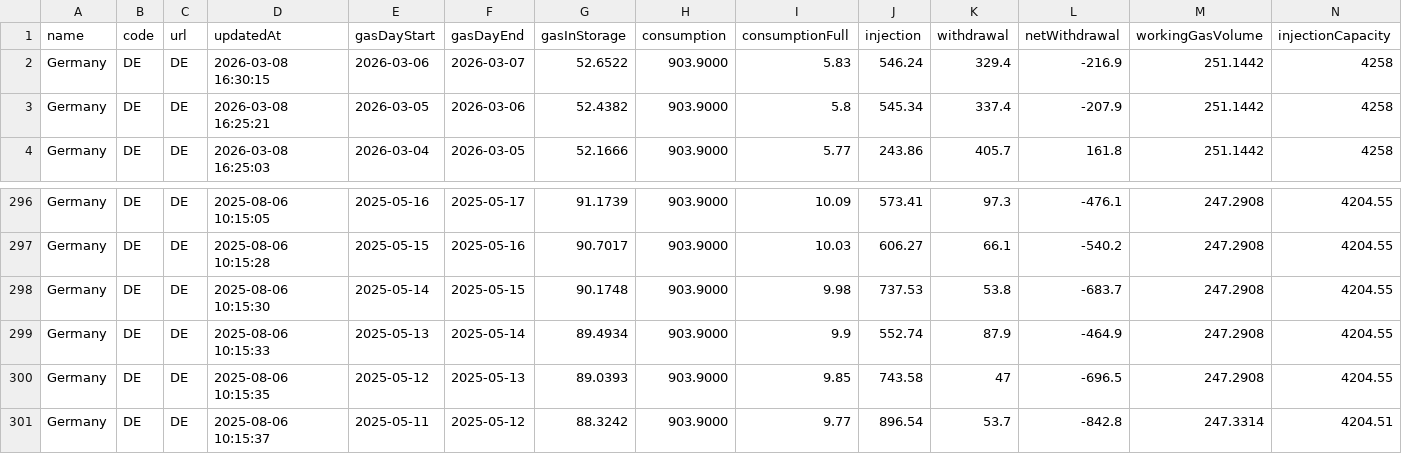
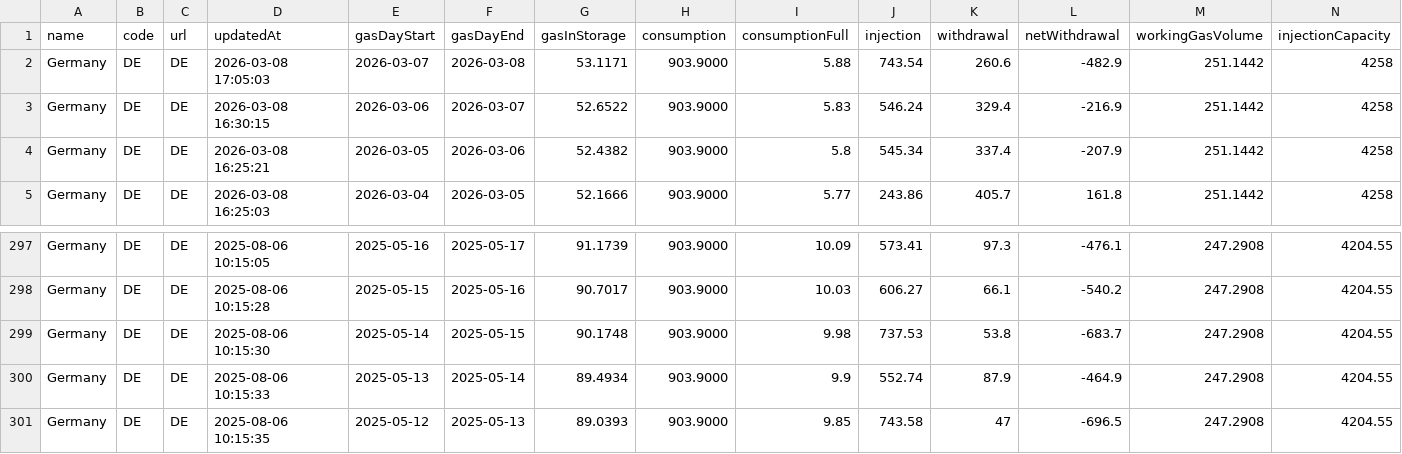
Before and after one commit to milahu/gasspeicher-deutschland, a CSV file: daten2.csv, drawn as a sheet; only a part is shown, gaps mark what is left out; removed rows and columns are numbered as before the commit, all else as after; rows hold the shown columns only; the diff names each change by its address in the sheet, - before the commit and + after, or states it on an @@ line.

Commit message:
update 2026-03-06

```diff
--- a/daten2.csv
+++ b/daten2.csv
+row 2: Germany | DE | DE | 2026-03-08 17:05:03 | 2026-03-07 | 2026-03-08 | 53.1171 | 903.9000 | 5.88 | 743.54 | 260.6 | -482.9 | 251.1442 | 4258
-row 301: Germany | DE | DE | 2025-08-06 10:15:37 | 2025-05-11 | 2025-05-12 | 88.3242 | 903.9000 | 9.77 | 896.54 | 53.7 | -842.8 | 247.3314 | 4204.51
```
